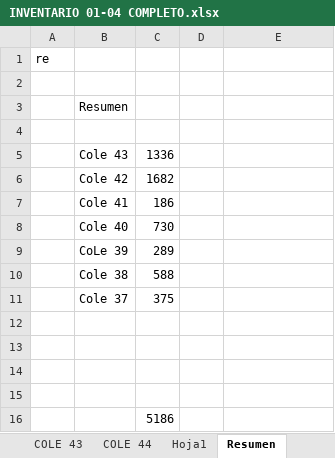
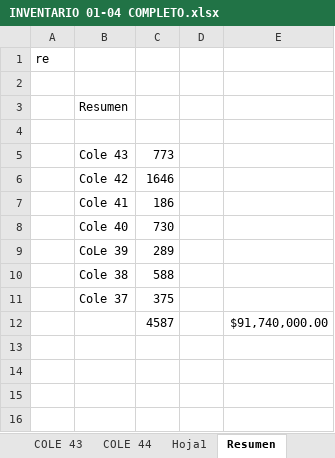
Before and after one commit to mancid-max/adecom-web, an Excel workbook: seed/INVENTARIO 01-04 COMPLETO.xlsx, sheet Resumen, drawn as a sheet; values as stored, in another font and other column widths than the file's, no borders; removed rows and columns are numbered as before the commit, all else as after; the diff names each change by its address in the sheet, - before the commit and + after, or states it on an @@ line.

```diff
--- a/seed/INVENTARIO 01-04 COMPLETO.xlsx (sheet Resumen)
+++ b/seed/INVENTARIO 01-04 COMPLETO.xlsx (sheet Resumen)
-C5: 1336
+C5: 773
-C6: 1682
+C6: 1646
-row 12: (empty)
+row 12:  |  | 4587 |  | $91,740,000.00
-row 13: (empty)
-row 14: (empty)
-row 15: (empty)
-row 16:  |  | 5186
```
Also changed, not shown: sheet COLE 44, sheet COLE 43, sheet COLE 42 otoño, formulas that keep their value, 1 other file.
